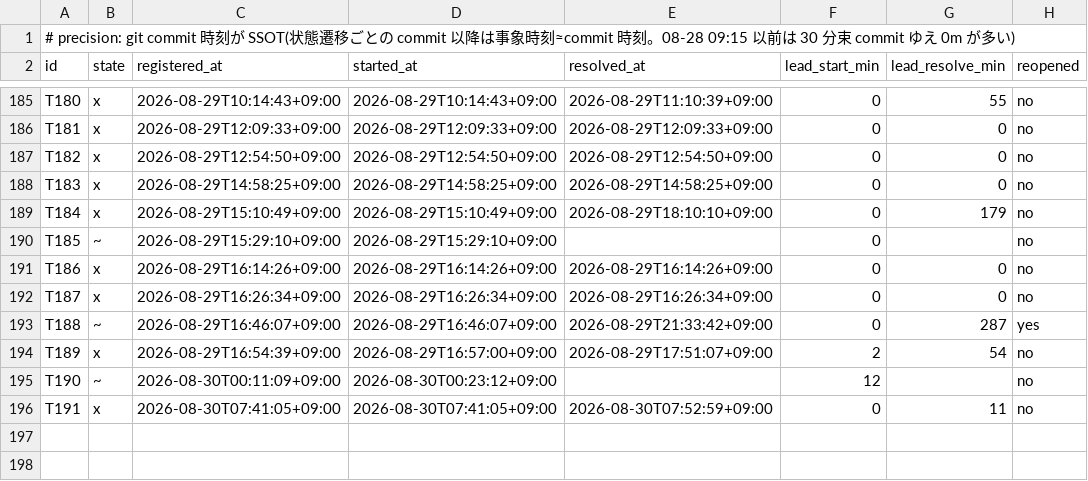
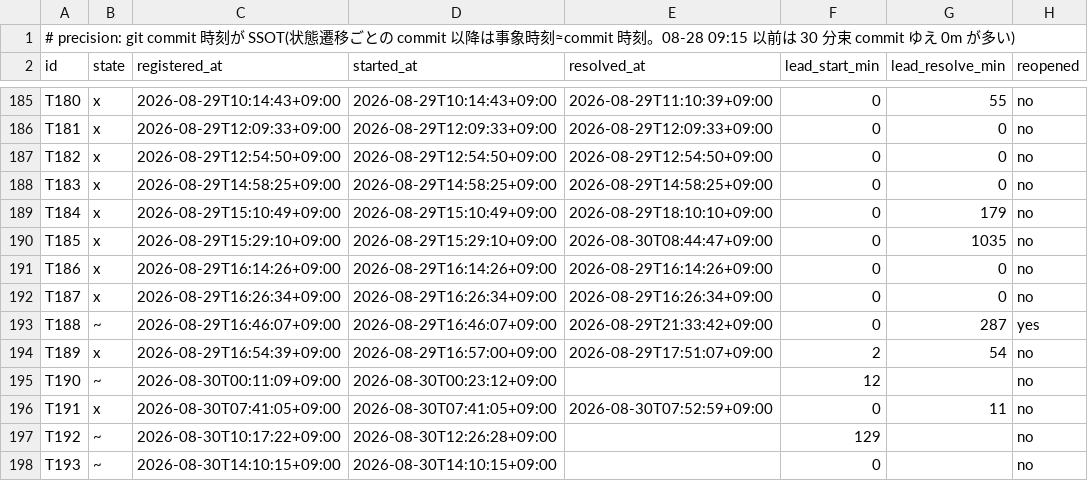
Before and after one commit to simokitafresh/multi-agent-shogun, a TSV file: queue/shogun_todo_map_timestamps.tsv, drawn as a sheet; only a part is shown, gaps mark what is left out.

```diff
--- a/queue/shogun_todo_map_timestamps.tsv
+++ b/queue/shogun_todo_map_timestamps.tsv
@@ -189,3 +189,3 @@ T183	x	2026-08-29T14:58:25+09:00	2026-08-29T14:58:25+09:00	2026-08-29T14:58:25+0
 T184	x	2026-08-29T15:10:49+09:00	2026-08-29T15:10:49+09:00	2026-08-29T18:10:10+09:00	0	179	no
-T185	~	2026-08-29T15:29:10+09:00	2026-08-29T15:29:10+09:00		0		no
+T185	x	2026-08-29T15:29:10+09:00	2026-08-29T15:29:10+09:00	2026-08-30T08:44:47+09:00	0	1035	no
 T186	x	2026-08-29T16:14:26+09:00	2026-08-29T16:14:26+09:00	2026-08-29T16:14:26+09:00	0	0	no
@@ -196 +196,3 @@ T190	~	2026-08-30T00:11:09+09:00	2026-08-30T00:23:12+09:00		12		no
 T191	x	2026-08-30T07:41:05+09:00	2026-08-30T07:41:05+09:00	2026-08-30T07:52:59+09:00	0	11	no
+T192	~	2026-08-30T10:17:22+09:00	2026-08-30T12:26:28+09:00		129		no
+T193	~	2026-08-30T14:10:15+09:00	2026-08-30T14:10:15+09:00		0		no
```
Also changed, not shown: 2 other files.
